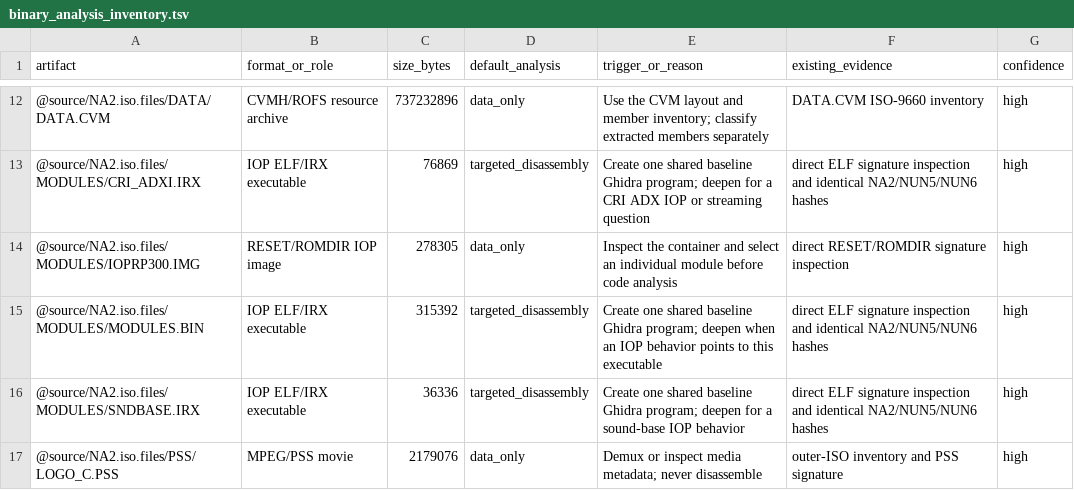
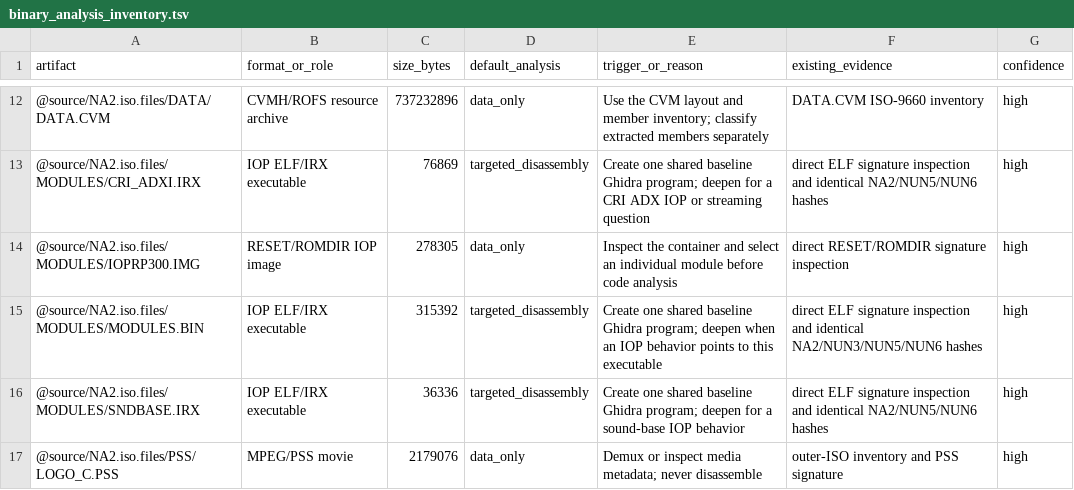
Before and after one commit to solid1353/NA2-Modding, a TSV file: docs/knowledge/binary_analysis_inventory.tsv, drawn as a sheet; only a part is shown, gaps mark what is left out.

```diff
--- a/docs/knowledge/binary_analysis_inventory.tsv
+++ b/docs/knowledge/binary_analysis_inventory.tsv
@@ -14,3 +14,3 @@ artifact	format_or_role	size_bytes	default_analysis	trigger_or_reason	existing_e
 @source/NA2.iso.files/MODULES/IOPRP300.IMG	RESET/ROMDIR IOP image	278305	data_only	Inspect the container and select an individual module before code analysis	direct RESET/ROMDIR signature inspection	high
-@source/NA2.iso.files/MODULES/MODULES.BIN	IOP ELF/IRX executable	315392	targeted_disassembly	Create one shared baseline Ghidra program; deepen when an IOP behavior points to this executable	direct ELF signature inspection and identical NA2/NUN5/NUN6 hashes	high
+@source/NA2.iso.files/MODULES/MODULES.BIN	IOP ELF/IRX executable	315392	targeted_disassembly	Create one shared baseline Ghidra program; deepen when an IOP behavior points to this executable	direct ELF signature inspection and identical NA2/NUN3/NUN5/NUN6 hashes	high
 @source/NA2.iso.files/MODULES/SNDBASE.IRX	IOP ELF/IRX executable	36336	targeted_disassembly	Create one shared baseline Ghidra program; deepen for a sound-base IOP behavior	direct ELF signature inspection and identical NA2/NUN5/NUN6 hashes	high
```
Also changed, not shown: scripts/research/ghidra/targets.tsv, 6 other files.
